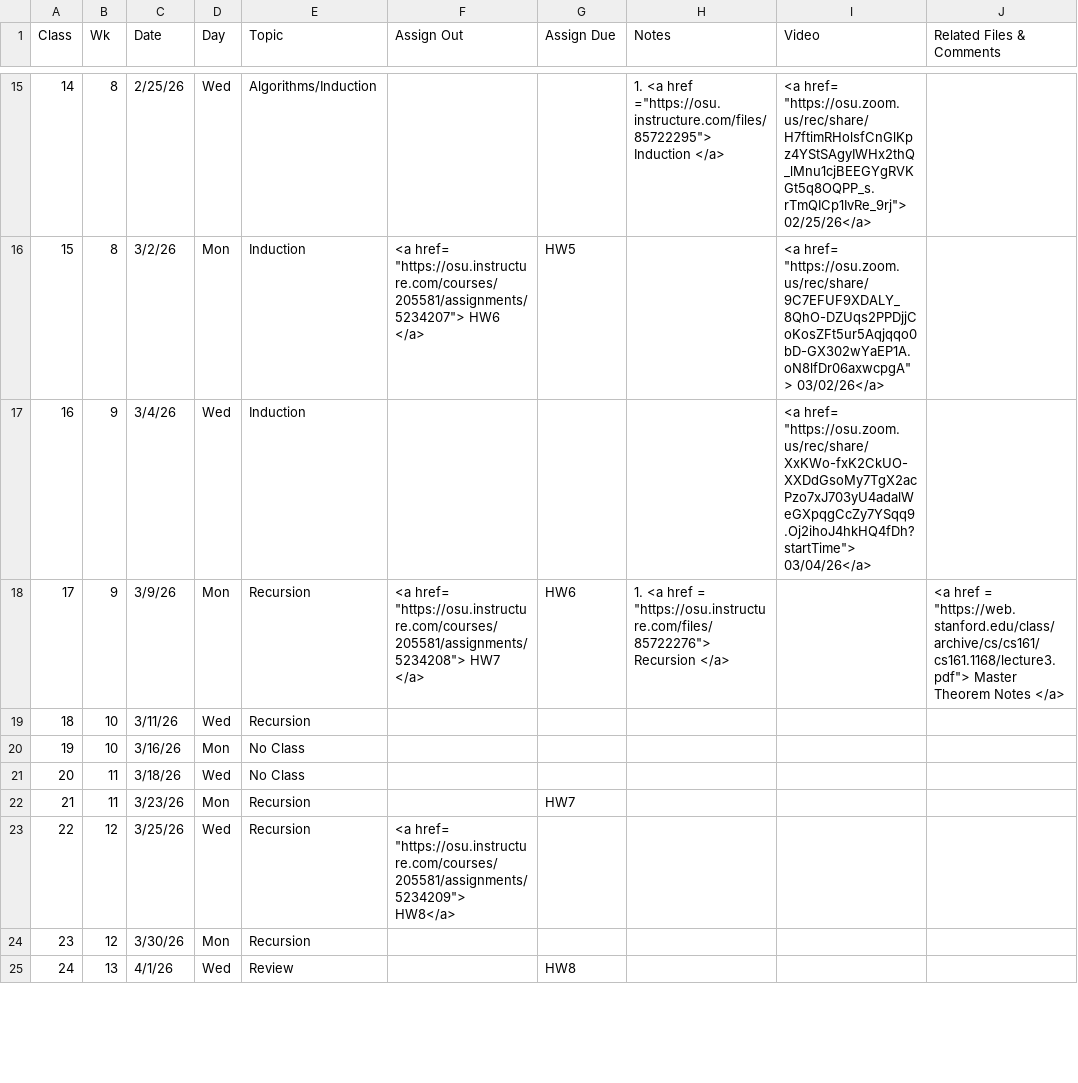
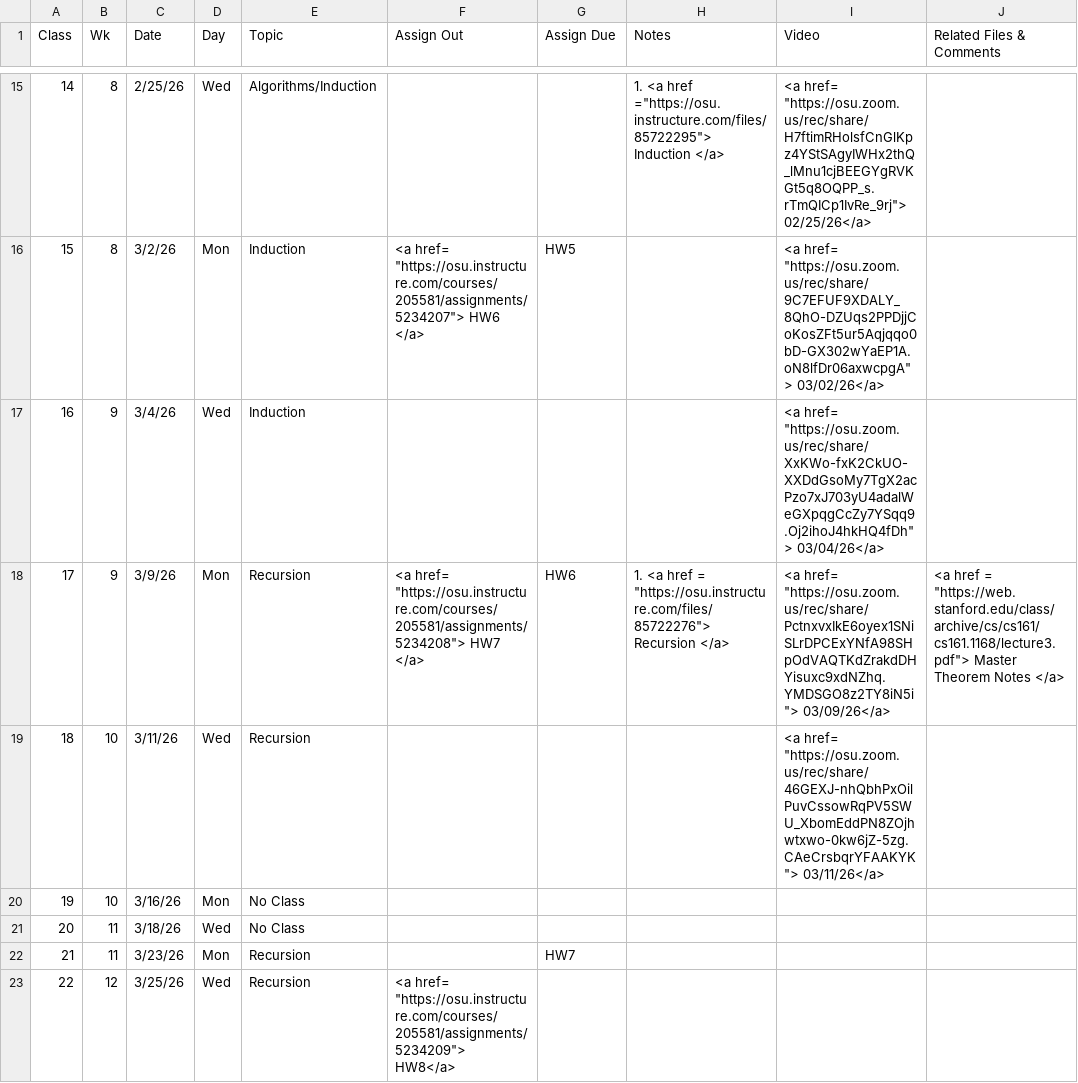
Before and after one commit to gryslik/cse2321, a CSV file: _data/Syllabus.csv, drawn as a sheet; only a part is shown, gaps mark what is left out; the shorter side is filled out with more unchanged rows.

Commit message:
More lectures

```diff
--- a/_data/Syllabus.csv
+++ b/_data/Syllabus.csv
@@ -20,5 +20,5 @@
 15,8,3/2/26,Mon,Induction,"<a href= ""https://osu.instructure.com/courses/205581/assignments/5234207""> HW6 </a>",HW5,,"<a href= ""https://osu.zoom.us/rec/share/9C7EFUF9XDALY_8QhO-DZUqs2PPDjjCoKosZFt5ur5Aqjqqo0bD-GX302wYaEP1A.oN8lfDr06axwcpgA""> 03/02/26</a>",
-16,9,3/4/26,Wed,Induction,,,,"<a href= ""https://osu.zoom.us/rec/share/XxKWo-fxK2CkUO-XXDdGsoMy7TgX2acPzo7xJ703yU4adalWeGXpqgCcZy7YSqq9.Oj2ihoJ4hkHQ4fDh?startTime""> 03/04/26</a>",
-17,9,3/9/26,Mon,Recursion,"<a href= ""https://osu.instructure.com/courses/205581/assignments/5234208""> HW7 </a>",HW6,"1. <a href =  ""https://osu.instructure.com/files/85722276""> Recursion </a>",,"<a href =  ""https://web.stanford.edu/class/archive/cs/cs161/cs161.1168/lecture3.pdf""> Master Theorem Notes </a>"
-18,10,3/11/26,Wed,Recursion,,,,,
+16,9,3/4/26,Wed,Induction,,,,"<a href= ""https://osu.zoom.us/rec/share/XxKWo-fxK2CkUO-XXDdGsoMy7TgX2acPzo7xJ703yU4adalWeGXpqgCcZy7YSqq9.Oj2ihoJ4hkHQ4fDh""> 03/04/26</a>",
+17,9,3/9/26,Mon,Recursion,"<a href= ""https://osu.instructure.com/courses/205581/assignments/5234208""> HW7 </a>",HW6,"1. <a href =  ""https://osu.instructure.com/files/85722276""> Recursion </a>","<a href= ""https://osu.zoom.us/rec/share/PctnxvxIkE6oyex1SNiSLrDPCExYNfA98SHpOdVAQTKdZrakdDHYisuxc9xdNZhq.YMDSGO8z2TY8iN5i""> 03/09/26</a>","<a href =  ""https://web.stanford.edu/class/archive/cs/cs161/cs161.1168/lecture3.pdf""> Master Theorem Notes </a>"
+18,10,3/11/26,Wed,Recursion,,,,"<a href= ""https://osu.zoom.us/rec/share/46GEXJ-nhQbhPxOilPuvCssowRqPV5SWU_XbomEddPN8ZOjhwtxwo-0kw6jZ-5zg.CAeCrsbqrYFAAKYK""> 03/11/26</a>",
 19,10,3/16/26,Mon,No Class,,,,,
```
